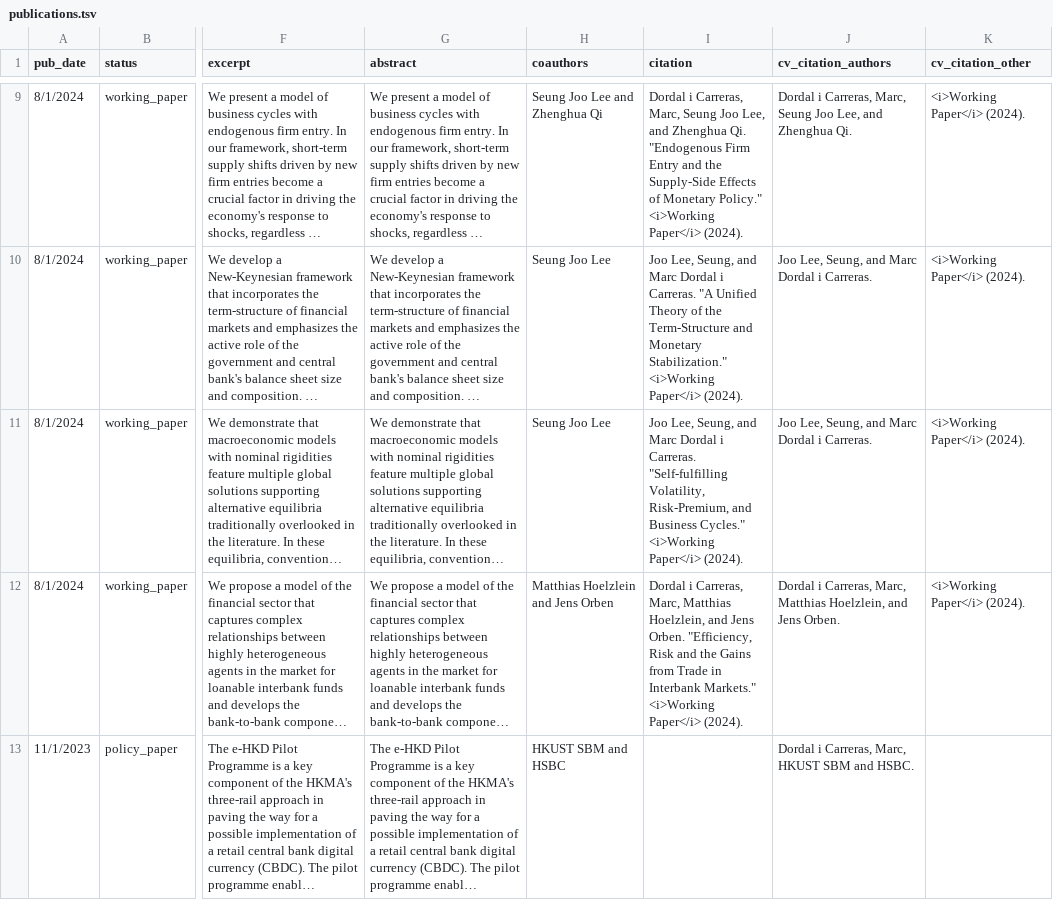
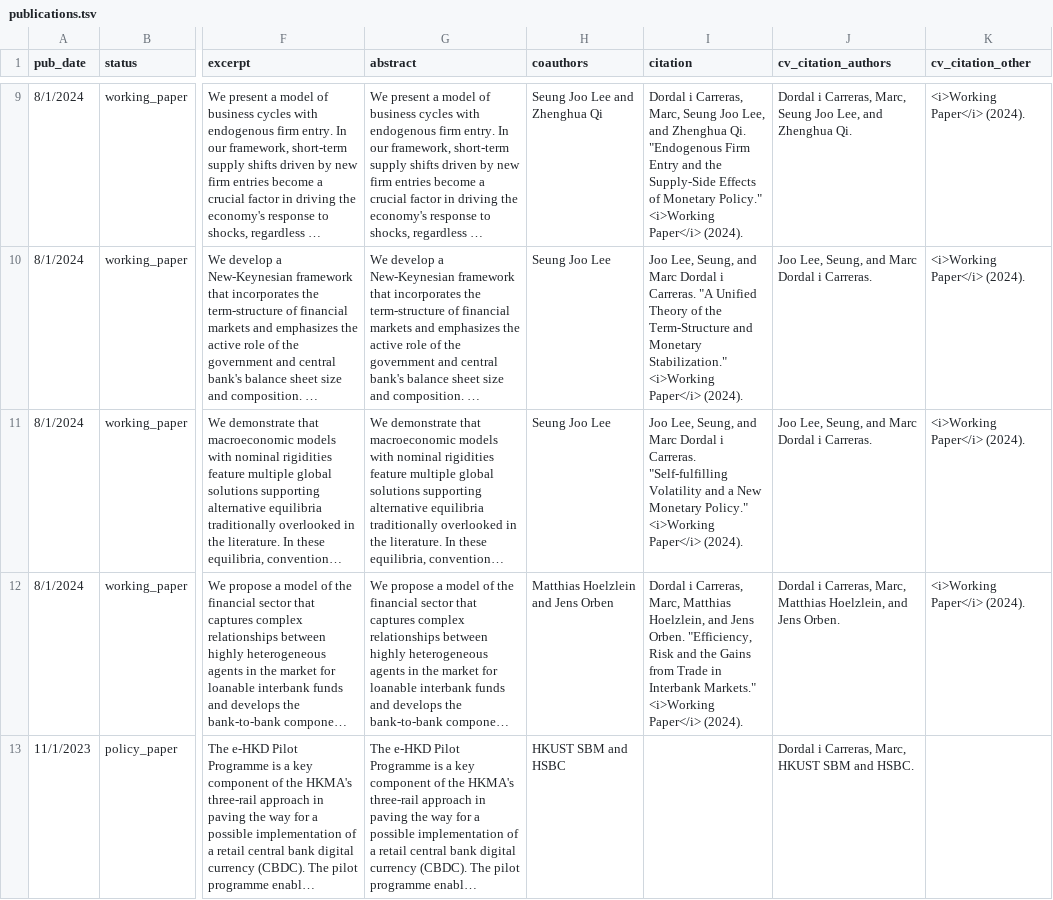
Before and after one commit to marcdordal/marcdordal.github.io, a TSV file: markdown_generator/publications.tsv, drawn as a sheet; only a part is shown, gaps mark what is left out; long unchanged cells end in …; the diff names each change by its address in the sheet, - before the commit and + after, or states it on an @@ line.

```diff
--- a/markdown_generator/publications.tsv
+++ b/markdown_generator/publications.tsv
-I11 (citation): …Carreras. "Self-fulfilling Volatility, Risk-Premium, and Business Cycles." <i>Working Paper</i>…
+I11 (citation): …Carreras. "Self-fulfilling Volatility and a New Monetary Policy." <i>Working Paper</i>…
```
Also changed, not shown: 2 other files.
